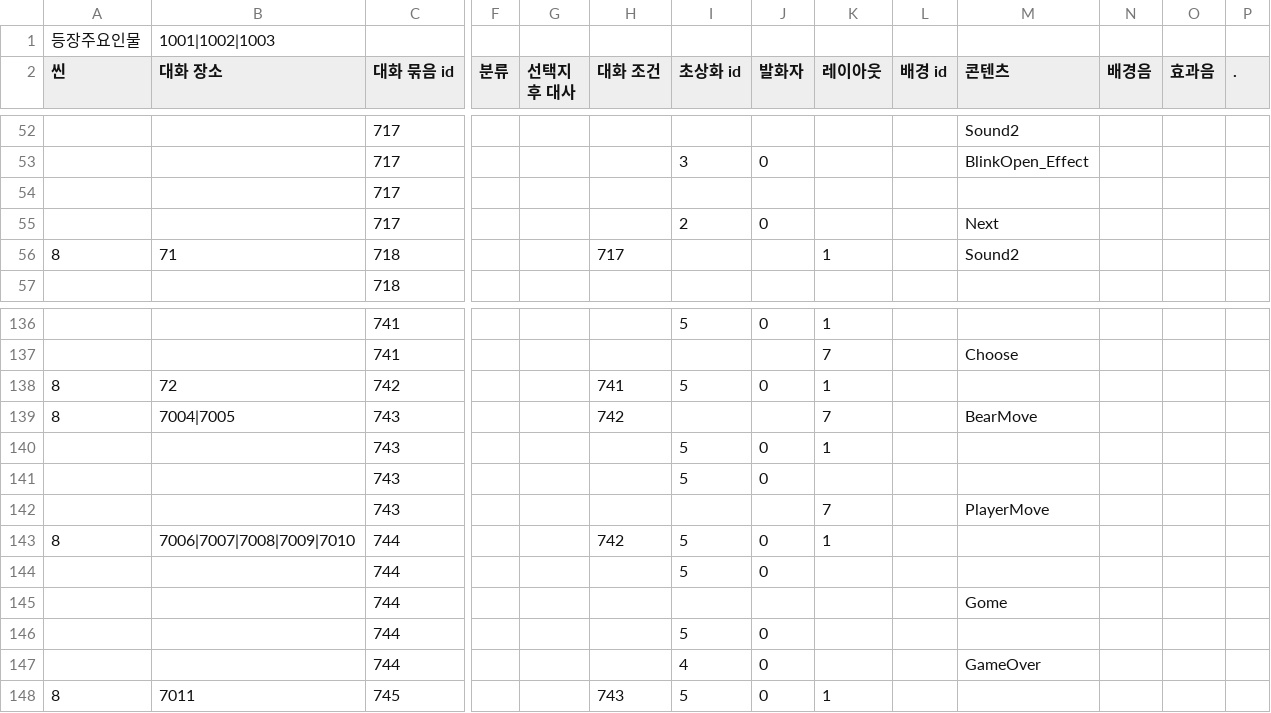
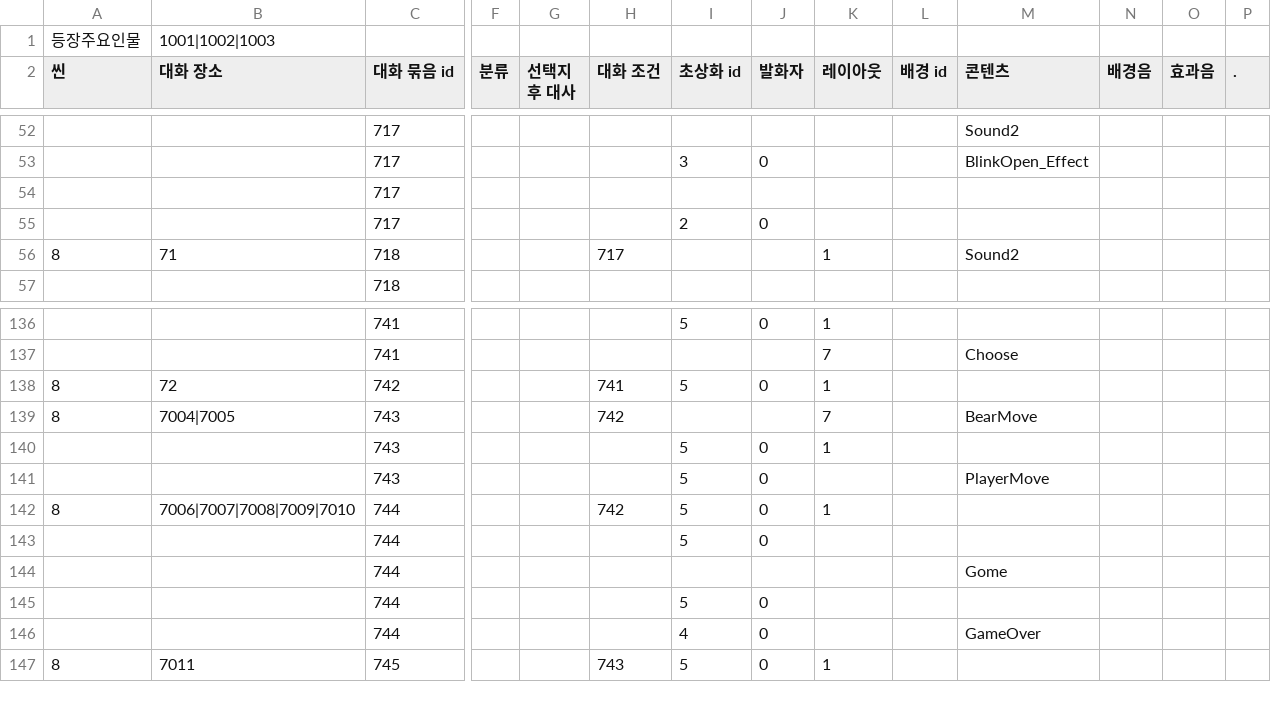
Before and after one commit to sopipc167/UnSleep, a CSV file: UnSleep/Assets/Resources/epi_csv/epi_1.csv, drawn as a sheet; only a part is shown, gaps mark what is left out; rows hold the shown columns only; the diff names each change by its address in the sheet, - before the commit and + after, or states it on an @@ line.

```diff
--- a/UnSleep/Assets/Resources/epi_csv/epi_1.csv
+++ b/UnSleep/Assets/Resources/epi_csv/epi_1.csv
-M55 (콘텐츠): Next
+M55 (콘텐츠): (empty)
-M141 (콘텐츠): (empty)
+M141 (콘텐츠): PlayerMove
-row 142:  |  | 743 |  |  |  |  |  | 7 |  | PlayerMove
```
Also changed, not shown: 4 other files.
